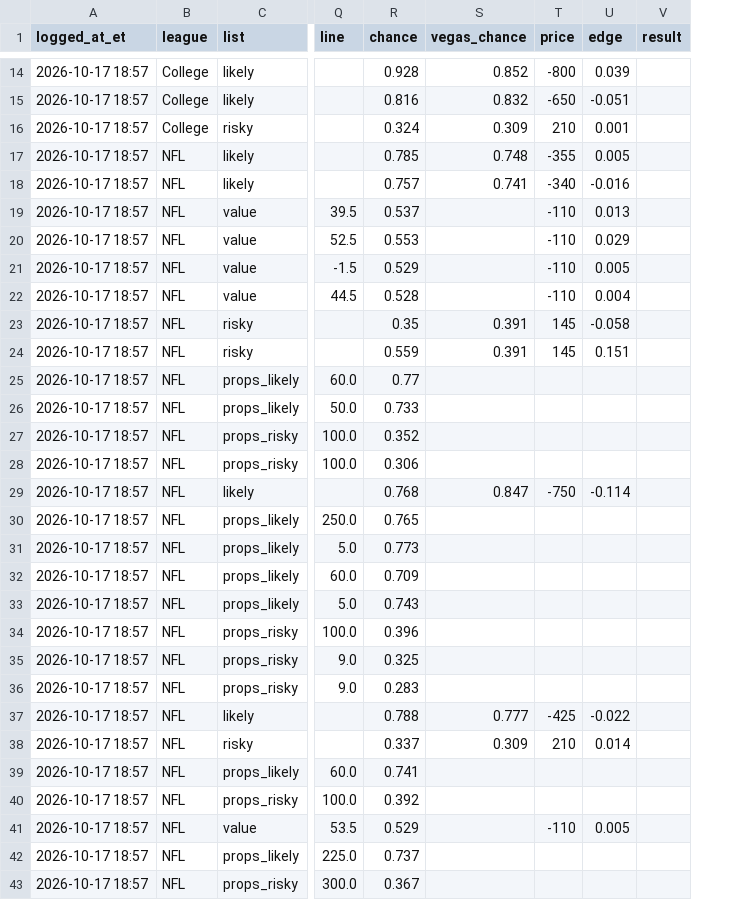
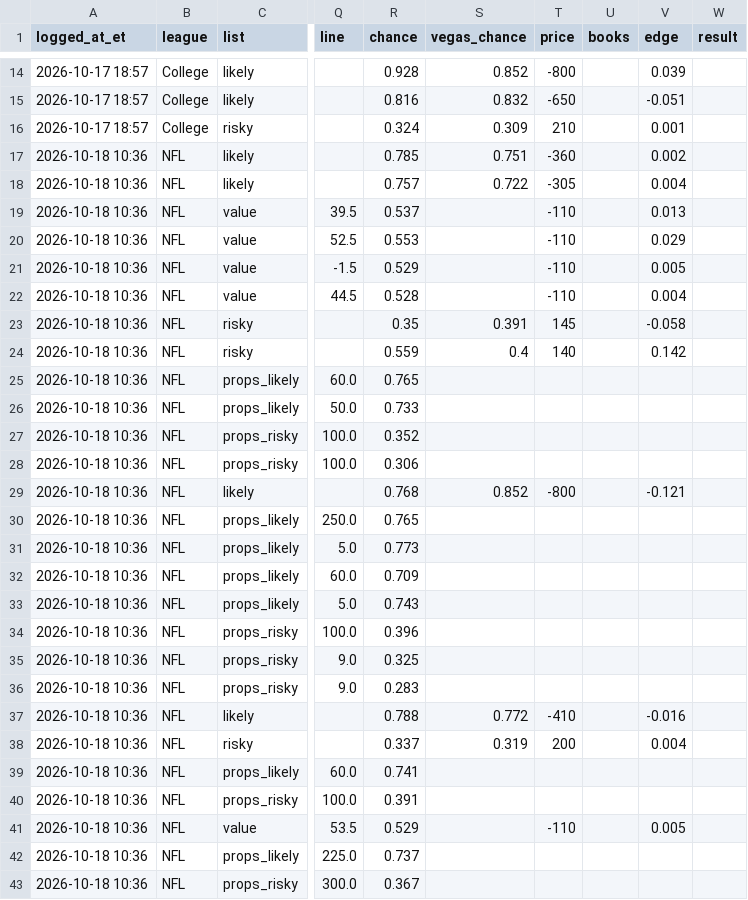
Before and after one commit to hazalnova/football-picks, a CSV file: data/top_picks_log.csv, drawn as a sheet; only a part is shown, gaps mark what is left out; addresses are those after the commit; the diff covers the shown part only; the diff names each change by its address in the sheet, - before the commit and + after, or states it on an @@ line.

```diff
--- a/data/top_picks_log.csv
+++ b/data/top_picks_log.csv
+column U (books), empty
-A17:A43 (logged_at_et): 2026-10-17 18:57
+A17:A43 (logged_at_et): 2026-10-18 10:36
-S17 (vegas_chance): 0.748
+S17 (vegas_chance): 0.751
-T17 (price): -355
+T17 (price): -360
-V17 (edge): 0.005
+V17 (edge): 0.002
-S18 (vegas_chance): 0.741
+S18 (vegas_chance): 0.722
-T18 (price): -340
+T18 (price): -305
-V18 (edge): -0.016
+V18 (edge): 0.004
-S24 (vegas_chance): 0.391
+S24 (vegas_chance): 0.4
-T24 (price): 145
+T24 (price): 140
-V24 (edge): 0.151
+V24 (edge): 0.142
-R25 (chance): 0.77
+R25 (chance): 0.765
-S29 (vegas_chance): 0.847
+S29 (vegas_chance): 0.852
-T29 (price): -750
+T29 (price): -800
-V29 (edge): -0.114
+V29 (edge): -0.121
-S37 (vegas_chance): 0.777
+S37 (vegas_chance): 0.772
-T37 (price): -425
+T37 (price): -410
-V37 (edge): -0.022
+V37 (edge): -0.016
-S38 (vegas_chance): 0.309
+S38 (vegas_chance): 0.319
-T38 (price): 210
+T38 (price): 200
-V38 (edge): 0.014
+V38 (edge): 0.004
-R40 (chance): 0.392
+R40 (chance): 0.391
```
Also changed, not shown: 5 edited cells elsewhere in this file, data/nfl_props_log.csv, 5 other files.
